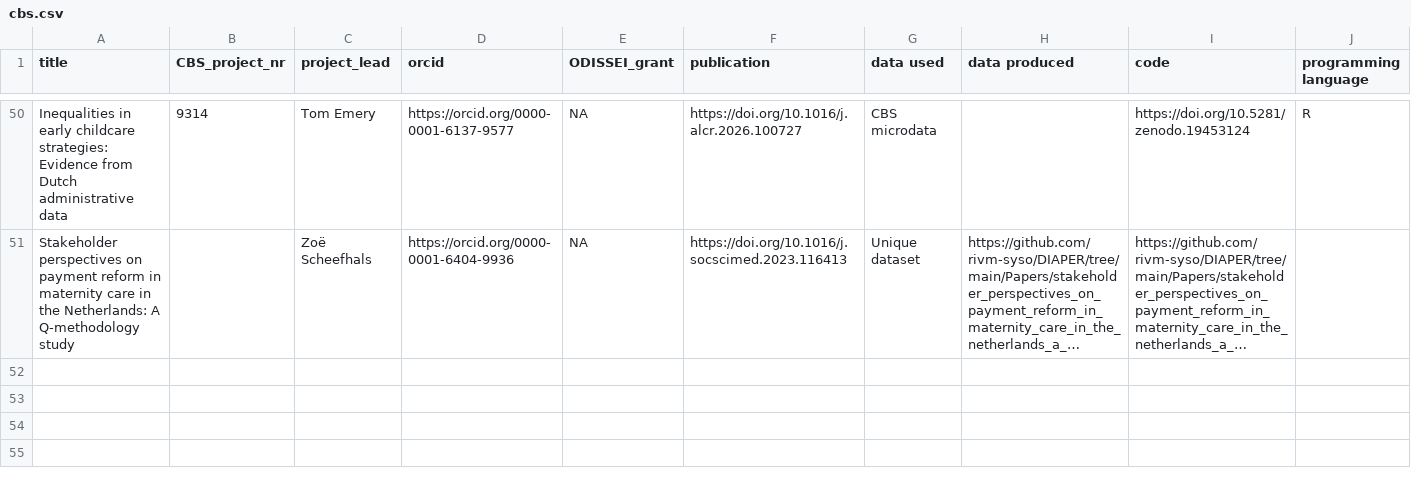
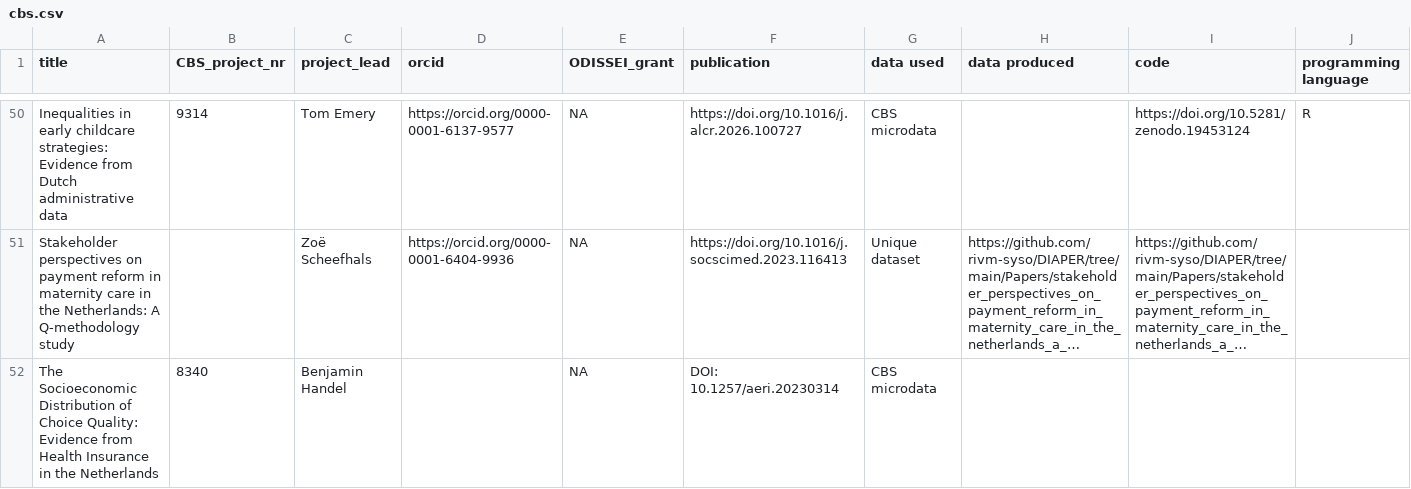
Before and after one commit to odissei-data/ODISSEI-code-library, a CSV file: _data/cbs.csv, drawn as a sheet; only a part is shown, gaps mark what is left out; long unchanged cells end in …; the diff names each change by its address in the sheet, - before the commit and + after, or states it on an @@ line.

```diff
--- a/_data/cbs.csv
+++ b/_data/cbs.csv
+row 52: The Socioeconomic Distribution of Choice Quality: Evidence from Health Insurance in the Netherlands | 8340 | Benjamin Handel |  | NA | DOI: 10.1257/aeri.20230314 | CBS microdata
```
Also changed, not shown: _data/port.csv.
